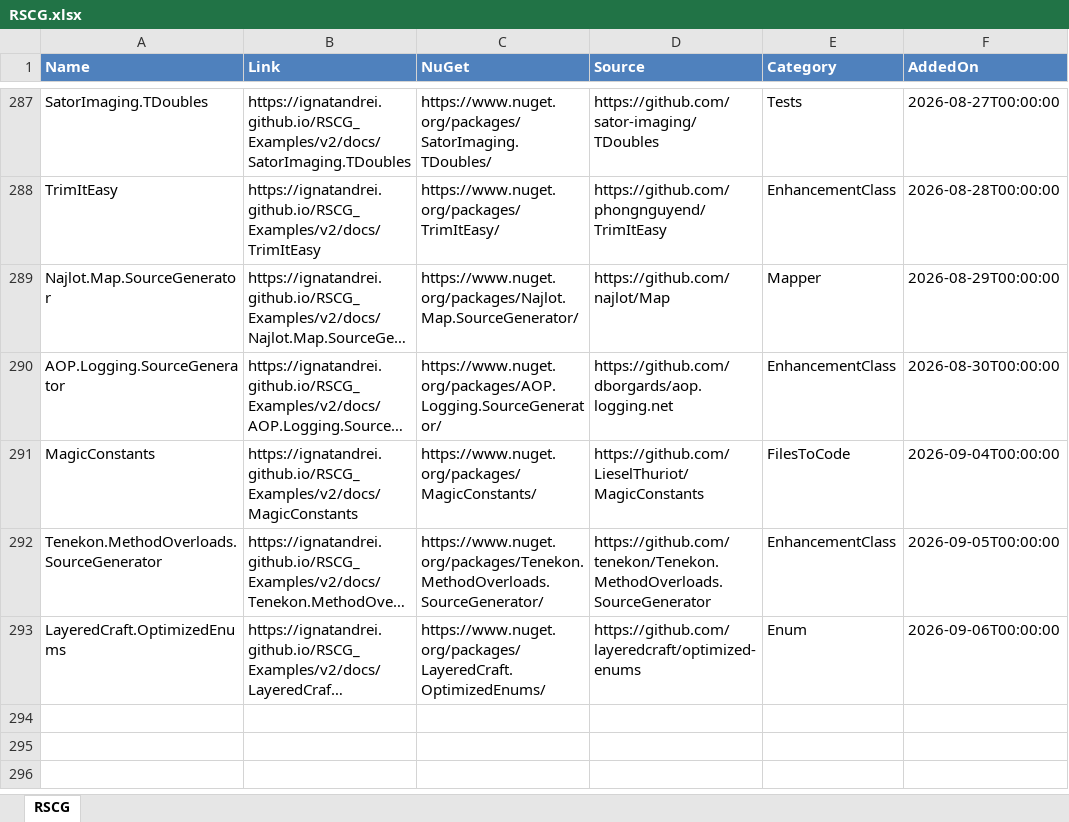
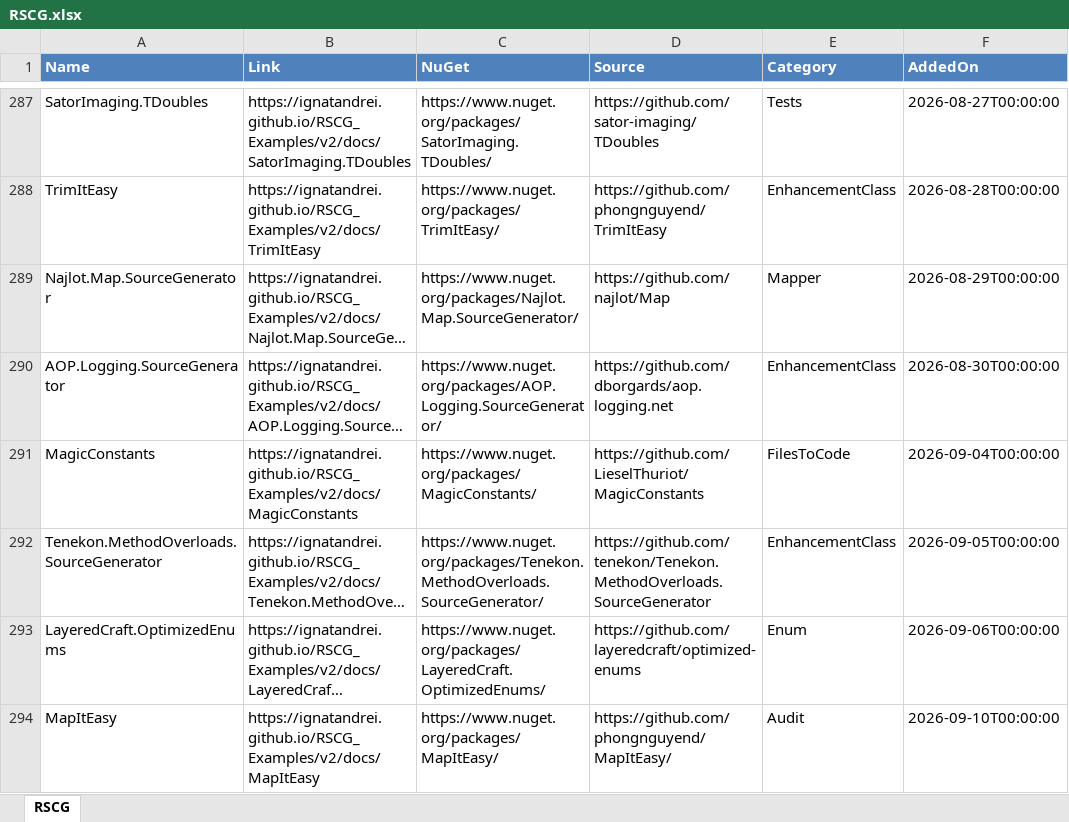
Before and after one commit to ignatandrei/RSCG_Examples, an Excel workbook: v2/rscg_examples_site/static/exports/RSCG.xlsx, sheet RSCG, drawn as a sheet; only a part is shown, gaps mark what is left out; long unchanged cells end in …; values as stored, in another font and other column widths than the file's, no borders; the diff names each change by its address in the sheet, - before the commit and + after, or states it on an @@ line.

Commit message:
MapItEasy

```diff
--- a/v2/rscg_examples_site/static/exports/RSCG.xlsx (sheet RSCG)
+++ b/v2/rscg_examples_site/static/exports/RSCG.xlsx (sheet RSCG)
+row 294: MapItEasy | https://ignatandrei.github.io/RSCG_Examples/v2/docs/MapItEasy | https://www.nuget.org/packages/MapItEasy/ | https://github.com/phongnguyend/MapItEasy/ | Audit | 2026-09-10T00:00:00
```
Also changed, not shown: 23 other files.
